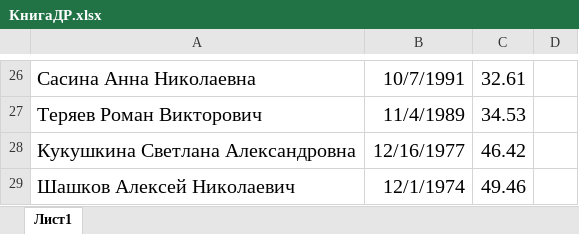
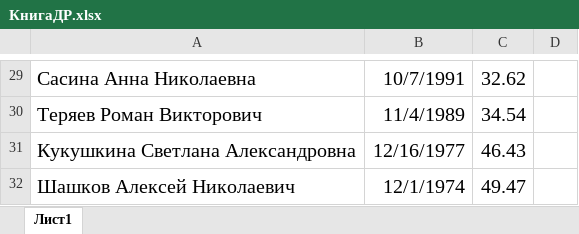
Before and after one commit to KstatyStudio/OTUS_PostgreSQL, an Excel workbook: КнигаДР.xlsx, sheet Лист1, drawn as a sheet; only a part is shown, gaps mark what is left out; values as stored, in another font and other column widths than the file's, no borders; addresses are those after the commit; the diff covers the shown part only; the diff names each change by its address in the sheet, - before the commit and + after, or states it on an @@ line.

```diff
--- a/КнигаДР.xlsx (sheet Лист1)
+++ b/КнигаДР.xlsx (sheet Лист1)
-C29: 32.61
+C29: 32.62
-C30: 34.53
+C30: 34.54
-C31: 46.42
+C31: 46.43
-C32: 49.46
+C32: 49.47
```
Also changed, not shown: 3 added rows and 22 edited cells elsewhere in this sheet, formulas that keep their value.
